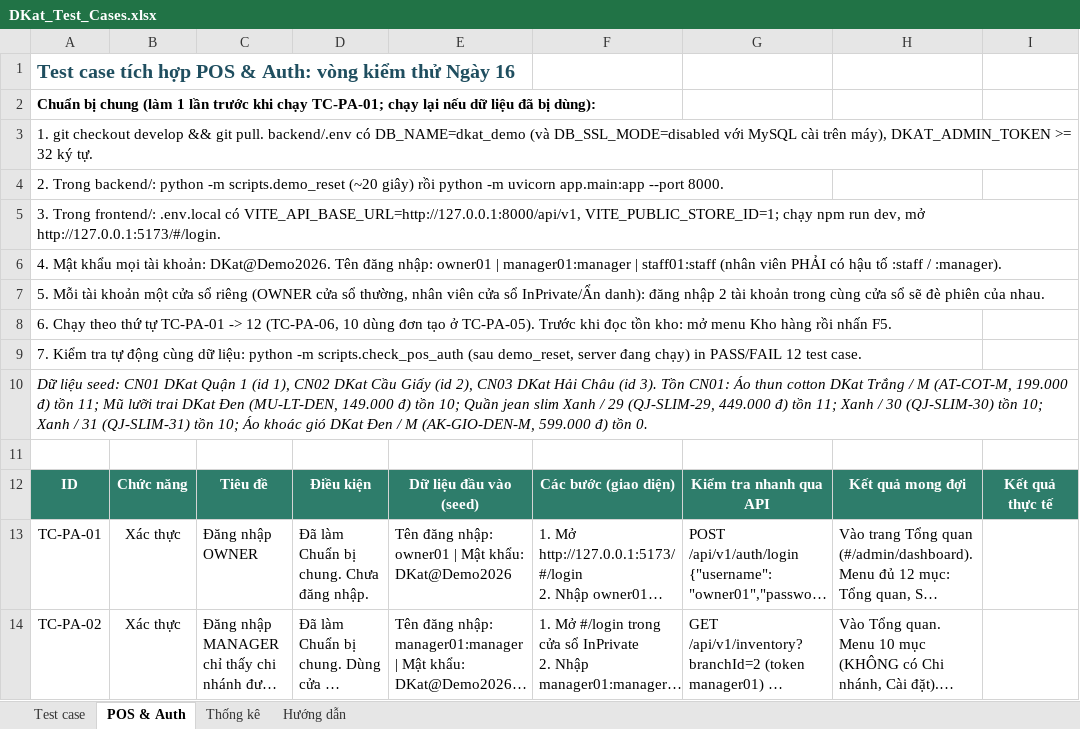
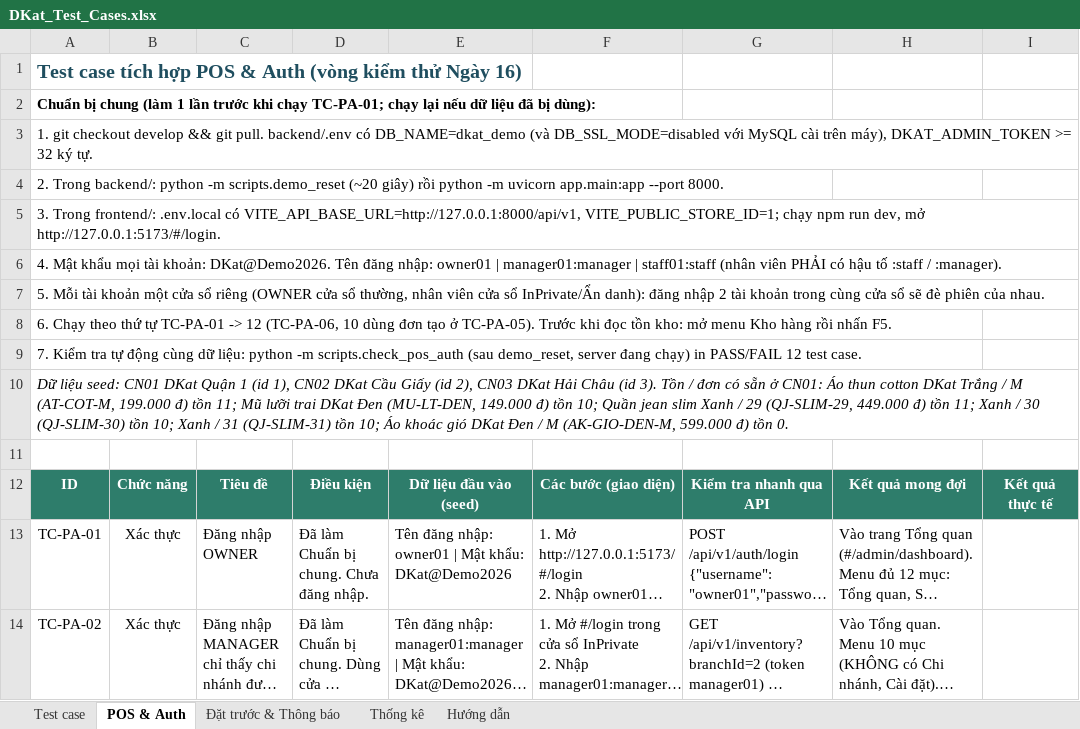
Before and after one commit to Sales-management-platform-DKat/Dkat, an Excel workbook: docs/qa/DKat_Test_Cases.xlsx, sheet POS & Auth, drawn as a sheet; only a part is shown; long unchanged cells end in …; values as stored, in another font and other column widths than the file's, no borders; conditional formats not drawn; the diff names each change by its address in the sheet, - before the commit and + after, or states it on an @@ line.

```diff
--- a/docs/qa/DKat_Test_Cases.xlsx (sheet POS & Auth)
+++ b/docs/qa/DKat_Test_Cases.xlsx (sheet POS & Auth)
+sheet tab: Đặt trước & Thông báo
-A1: …POS & Auth: vòng kiểm thử Ngày 16
+A1: …POS & Auth (vòng kiểm thử Ngày 16)
-A10: …3). Tồn CN01: Áo…
+A10: …3). Tồn / đơn có sẵn ở CN01: Áo…
```
Also changed, not shown: docs/qa/DKat_Bug_Log.xlsx, 35 other files.
